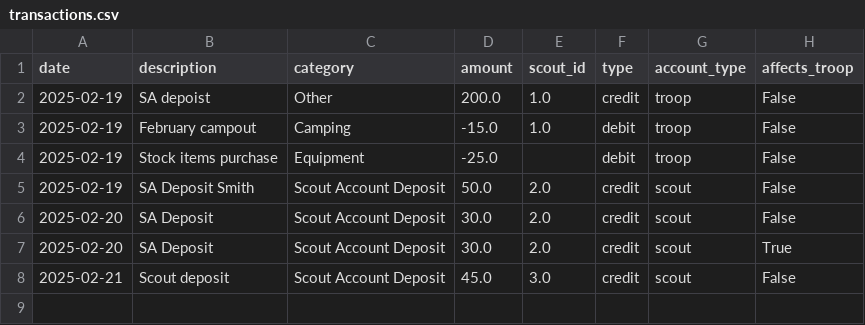
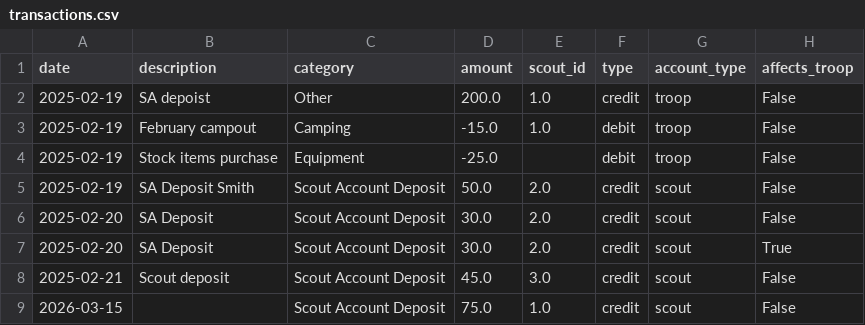
Before and after one commit to halloweenkrab6/ScoutFinanceTracker, a CSV file: transactions.csv, drawn as a sheet.

Commit message:
Add .gitignore and commit latest data changes

```diff
--- a/transactions.csv
+++ b/transactions.csv
@@ -8 +8,2 @@ date,description,category,amount,scout_id,type,account_type,affects_troop
 2025-02-21,Scout deposit,Scout Account Deposit,45.0,3.0,credit,scout,False
+2026-03-15,,Scout Account Deposit,75.0,1.0,credit,scout,False
```
Also changed, not shown: 2 other files.
